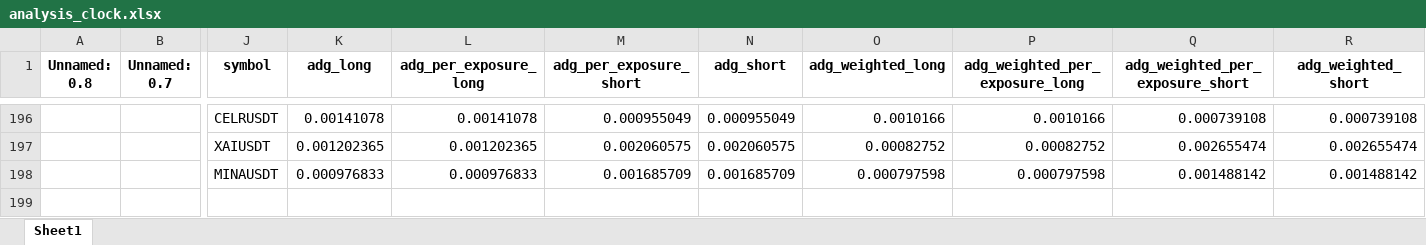
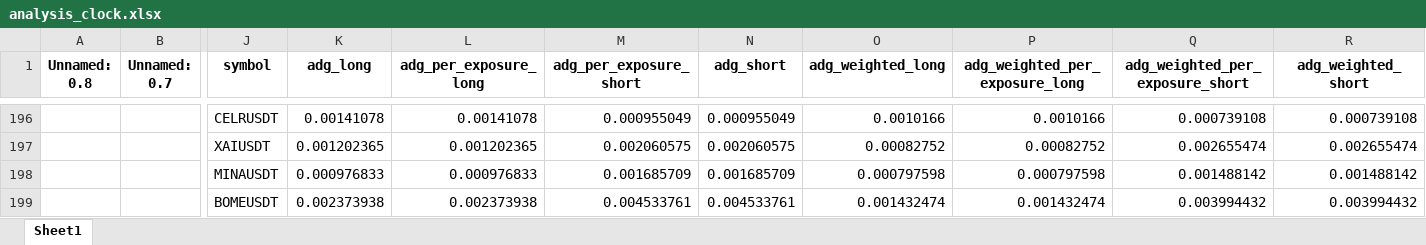
Before and after one commit to protoad56/passivbot_configs, an Excel workbook: optimized/logs/analysis_clock.xlsx, sheet Sheet1, drawn as a sheet; only a part is shown, gaps mark what is left out; values as stored, in another font and other column widths than the file's, no borders; rows hold the shown columns only; the diff names each change by its address in the sheet, - before the commit and + after, or states it on an @@ line.

```diff
--- a/optimized/logs/analysis_clock.xlsx (sheet Sheet1)
+++ b/optimized/logs/analysis_clock.xlsx (sheet Sheet1)
+row 199:  |  | BOMEUSDT | 0.002373938 | 0.002373938 | 0.004533761 | 0.004533761 | 0.001432474 | 0.001432474 | 0.003994432 | 0.003994432
```
Also changed, not shown: 2 other files.
